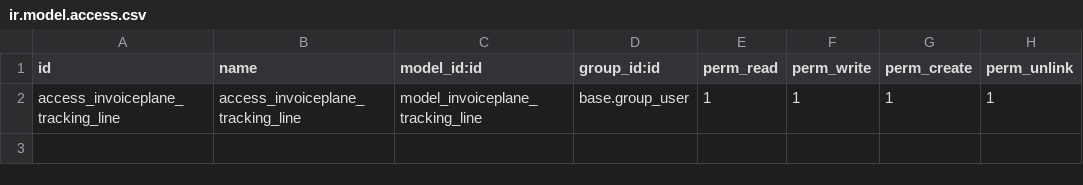
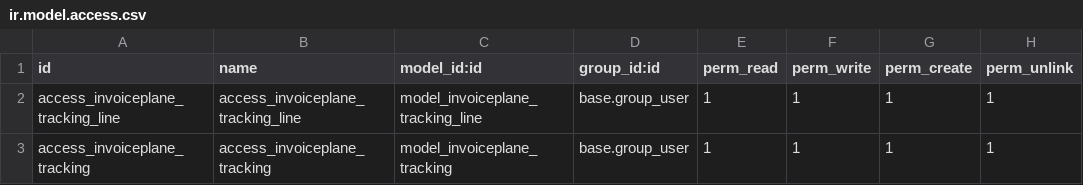
Before and after one commit to Domatix/InvoicePlane2odoo, a CSV file: invoiceplane_to_odoo/security/ir.model.access.csv, drawn as a sheet; the diff names each change by its address in the sheet, - before the commit and + after, or states it on an @@ line.

Commit message:
invoiceplane travis

```diff
--- a/invoiceplane_to_odoo/security/ir.model.access.csv
+++ b/invoiceplane_to_odoo/security/ir.model.access.csv
+row 3: access_invoiceplane_tracking | access_invoiceplane_tracking | model_invoiceplane_tracking | base.group_user | 1 | 1 | 1 | 1
```
